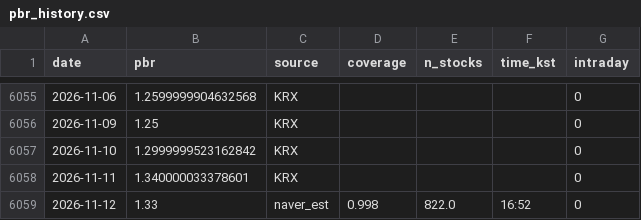
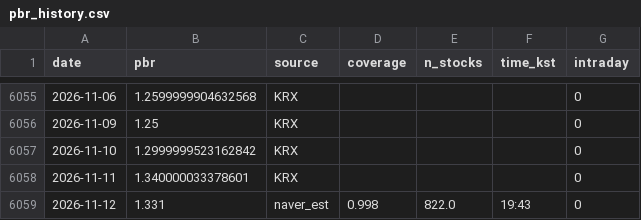
Before and after one commit to dangnani-pixel/kospi-bottom-model, a CSV file: pbr_history.csv, drawn as a sheet; only a part is shown, gaps mark what is left out.

```diff
--- a/pbr_history.csv
+++ b/pbr_history.csv
@@ -6058,2 +6058,2 @@ date,pbr,source,coverage,n_stocks,time_kst,intraday
 2026-11-11,1.340000033378601,KRX,,,,0
-2026-11-12,1.33,naver_est,0.998,822.0,16:52,0
+2026-11-12,1.331,naver_est,0.998,822.0,19:43,0
```
Also changed, not shown: signals_daily.csv, 1 other file.
